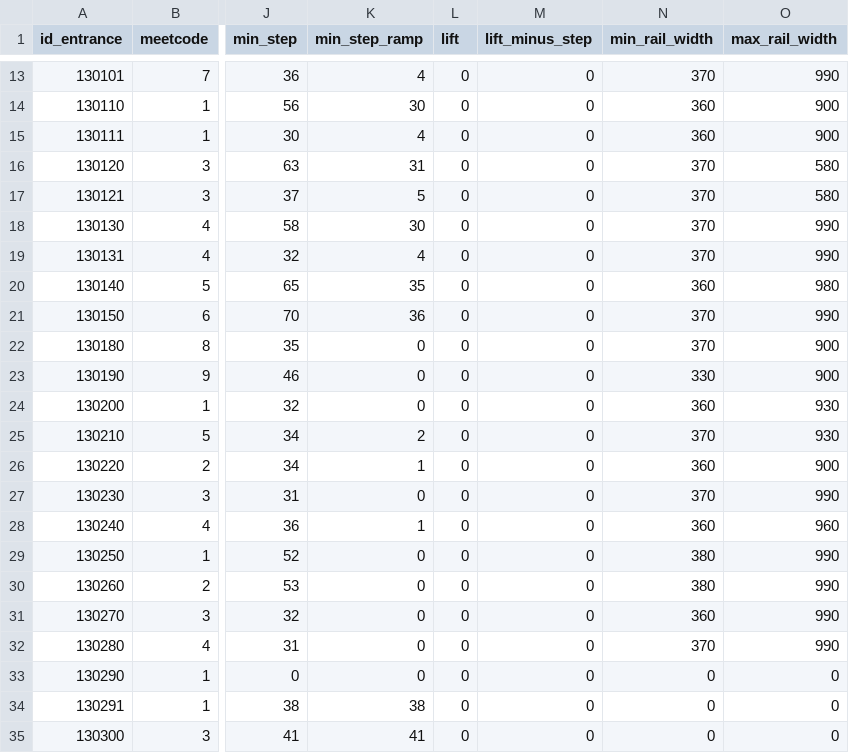
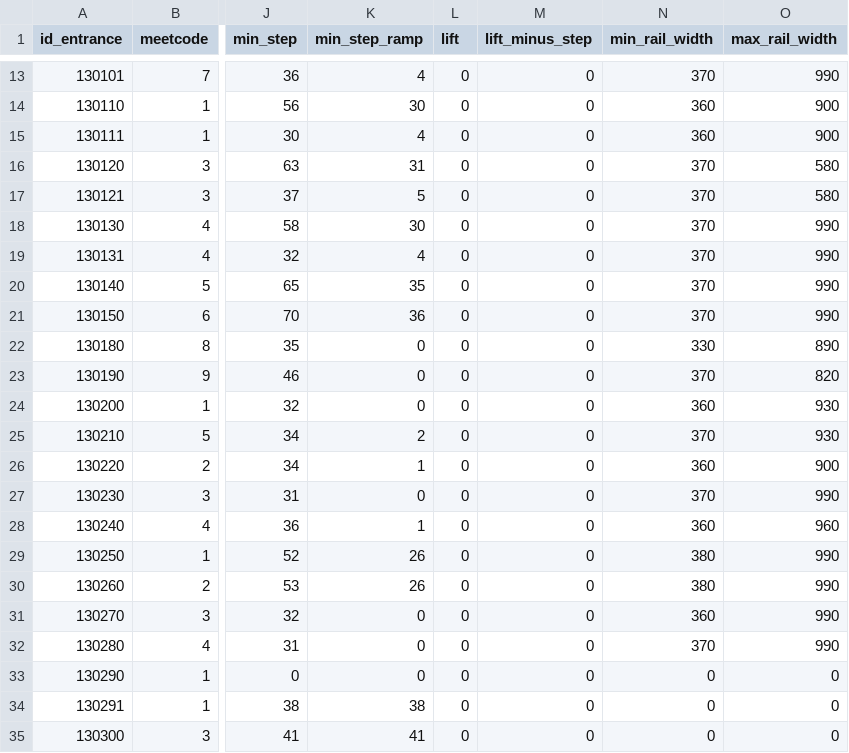
Before and after one commit to nextgis/metro4all, a CSV file: data/nsk/portals.csv, drawn as a sheet; only a part is shown, gaps mark what is left out; the diff names each change by its address in the sheet, - before the commit and + after, or states it on an @@ line.

Commit message:
update nsk data

```diff
--- a/data/nsk/portals.csv
+++ b/data/nsk/portals.csv
-N20 (min_rail_width): 360
+N20 (min_rail_width): 370
-O20 (max_rail_width): 980
+O20 (max_rail_width): 990
-N22 (min_rail_width): 370
+N22 (min_rail_width): 330
-O22 (max_rail_width): 900
+O22 (max_rail_width): 890
-N23 (min_rail_width): 330
+N23 (min_rail_width): 370
-O23 (max_rail_width): 900
+O23 (max_rail_width): 820
-K29:K30 (min_step_ramp): 0
+K29:K30 (min_step_ramp): 26
```
Also changed, not shown: 2 other files.
